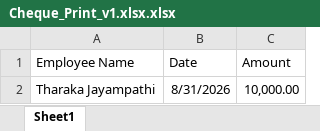
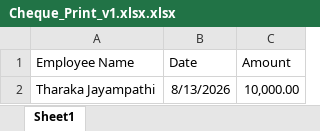
Before and after one commit to TharakaJayampathi/ChequePrint, an Excel workbook: wwwroot/AdminRequestFileUpload/Cheque_Print_v1.xlsx.xlsx, sheet Sheet1, drawn as a sheet; values as stored, in another font and other column widths than the file's, no borders; the diff names each change by its address in the sheet, - before the commit and + after, or states it on an @@ line.

```diff
--- a/wwwroot/AdminRequestFileUpload/Cheque_Print_v1.xlsx.xlsx (sheet Sheet1)
+++ b/wwwroot/AdminRequestFileUpload/Cheque_Print_v1.xlsx.xlsx (sheet Sheet1)
-B2 (Date): 8/31/2026
+B2 (Date): 8/13/2026
```
Also changed, not shown: 2 other files.
